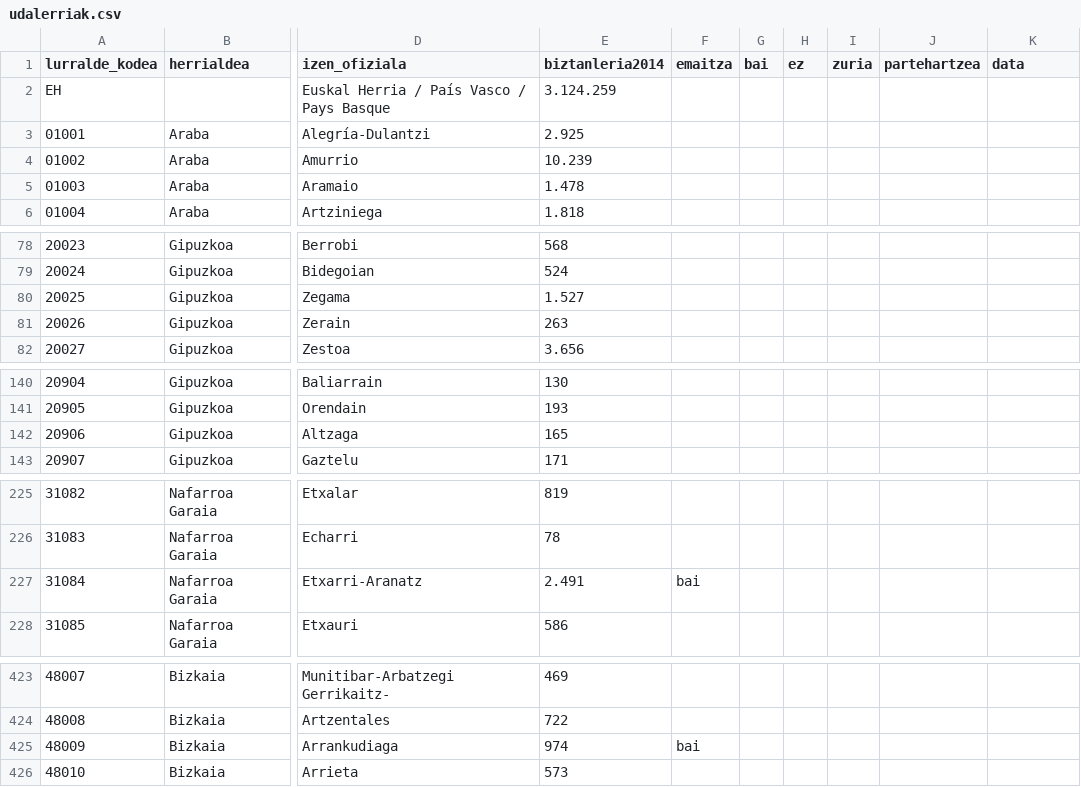
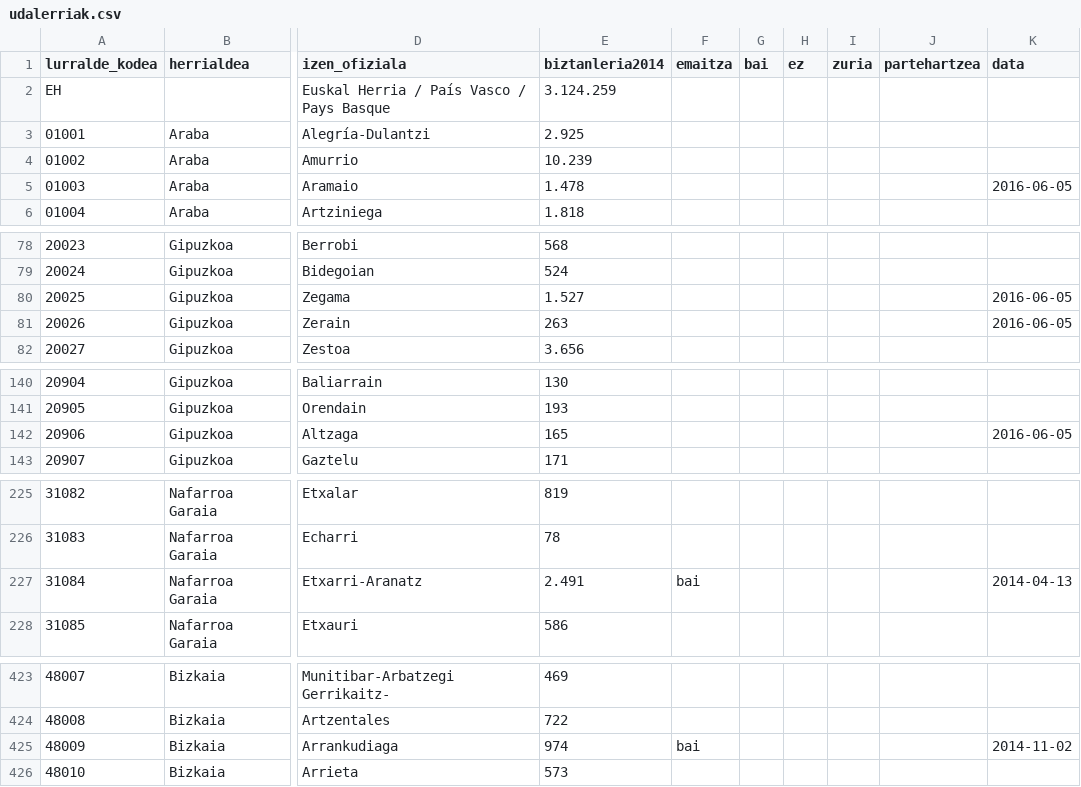
Before and after one commit to aldatsa/2016-gure-esku-dagoren-herri-galdeketen-emaitzen-bisualizazioa, a CSV file: public/csv/udalerriak.csv, drawn as a sheet; only a part is shown, gaps mark what is left out; the diff covers the shown part only; the diff names each change by its address in the sheet, - before the commit and + after, or states it on an @@ line.

```diff
--- a/public/csv/udalerriak.csv
+++ b/public/csv/udalerriak.csv
-K5 (data): (empty)
+K5 (data): 2016-06-05
-K80:K81 (data): (empty)
+K80:K81 (data): 2016-06-05
-K142 (data): (empty)
+K142 (data): 2016-06-05
-K227 (data): (empty)
+K227 (data): 2014-04-13
-K425 (data): (empty)
+K425 (data): 2014-11-02
```
Also changed, not shown: 29 edited cells elsewhere in this file, 2 other files.
